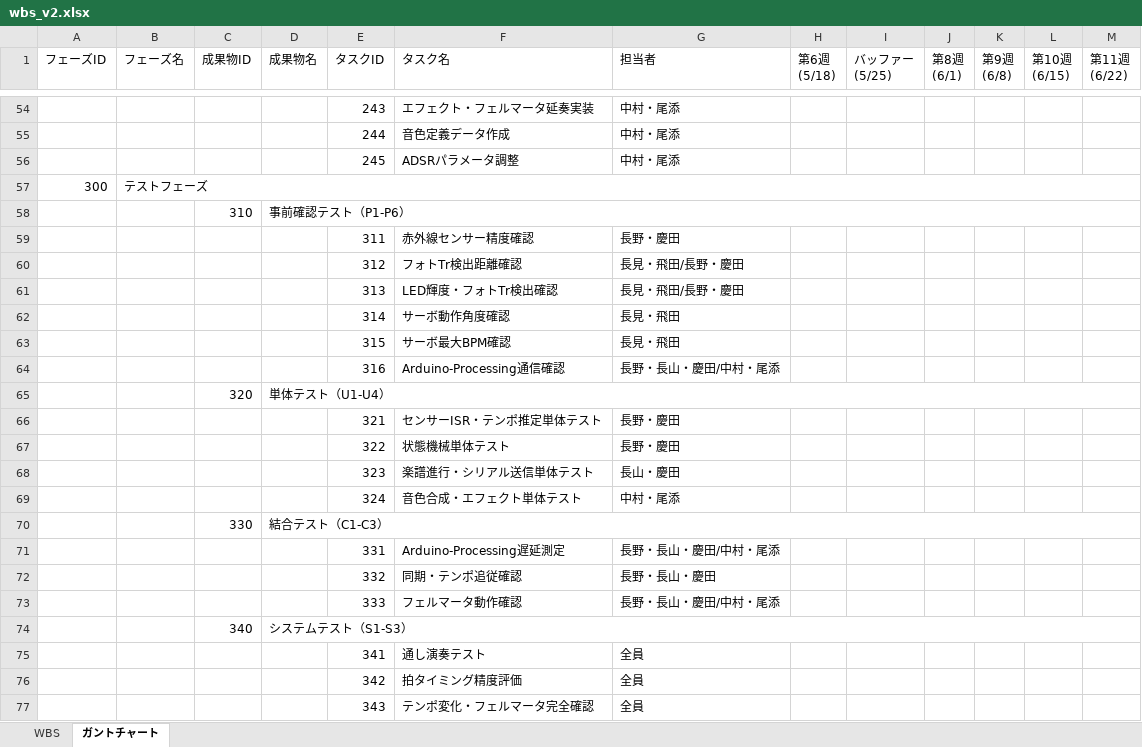
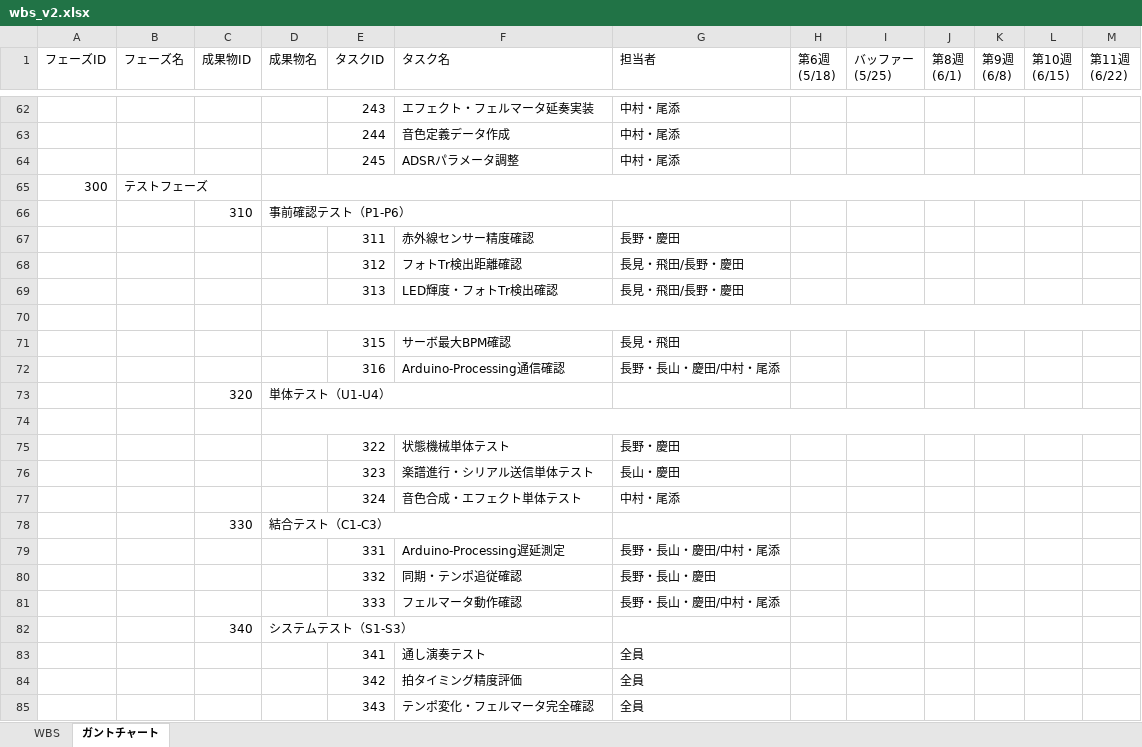
Before and after one commit to you0209/hackson2, an Excel workbook: figures/common/wbs_v2.xlsx, sheet ガントチャート, drawn as a sheet; only a part is shown, gaps mark what is left out; values as stored, in another font and other column widths than the file's, no cell formats; removed rows and columns are numbered as before the commit, all else as after; the diff covers the shown part only; the diff names each change by its address in the sheet, - before the commit and + after, or states it on an @@ line.

```diff
--- a/figures/common/wbs_v2.xlsx (sheet ガントチャート)
+++ b/figures/common/wbs_v2.xlsx (sheet ガントチャート)
-B57:M57 merged
+D65:M65 merged
-D58:M58 merged
+D70:M70 merged
-row 70:  |  |  |  | 314 | サーボ動作角度確認 | 長見・飛田
+row 70: (empty)
-D65:M65 merged
+D74:M74 merged
-row 74:  |  |  |  | 321 | センサーISR・テンポ推定単体テスト | 長野・慶田
+row 74: (empty)
-D70:M70 merged
-D74:M74 merged
```
Also changed, not shown: 8 added rows, 24 edited cells and merged cells elsewhere in this sheet, sheet WBS, cell formats, 24 other files.
